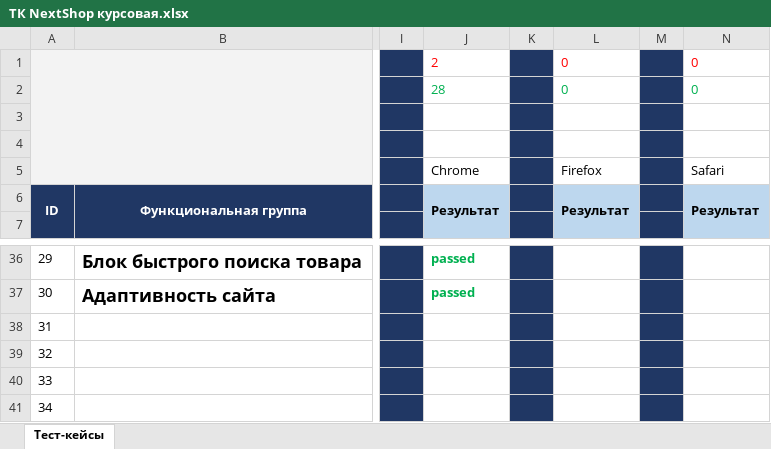
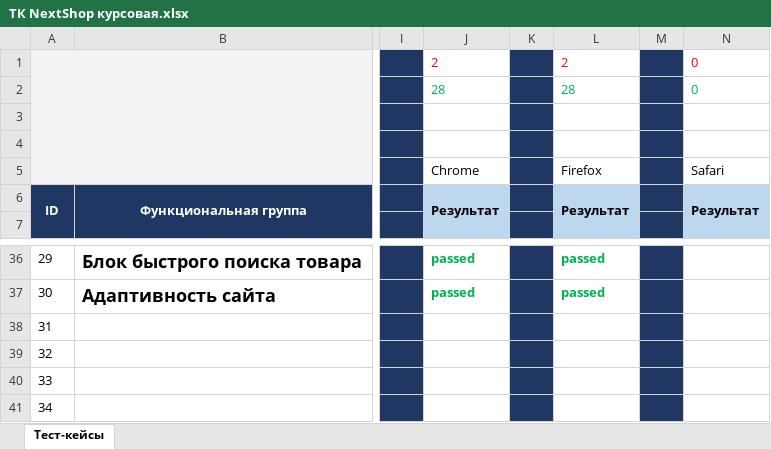
Before and after one commit to IvasikTelesik/Ivan_Bug, an Excel workbook: ТК NextShop курсовая.xlsx, sheet Тест-кейсы, drawn as a sheet; only a part is shown, gaps mark what is left out; values as stored, in another font and other column widths than the file's, no borders; the diff covers the shown part only; the diff names each change by its address in the sheet, - before the commit and + after, or states it on an @@ line.

Commit message:
commit
Complete tests NextShop site for Mozilla Firefox, 28 passed, 2 failed.

```diff
--- a/ТК NextShop курсовая.xlsx (sheet Тест-кейсы)
+++ b/ТК NextShop курсовая.xlsx (sheet Тест-кейсы)
-L1: 0
+L1: 2
-L2: 0
+L2: 28
-L36:L37: (empty)
+L36:L37: passed
```
Also changed, not shown: 28 edited cells elsewhere in this sheet.
